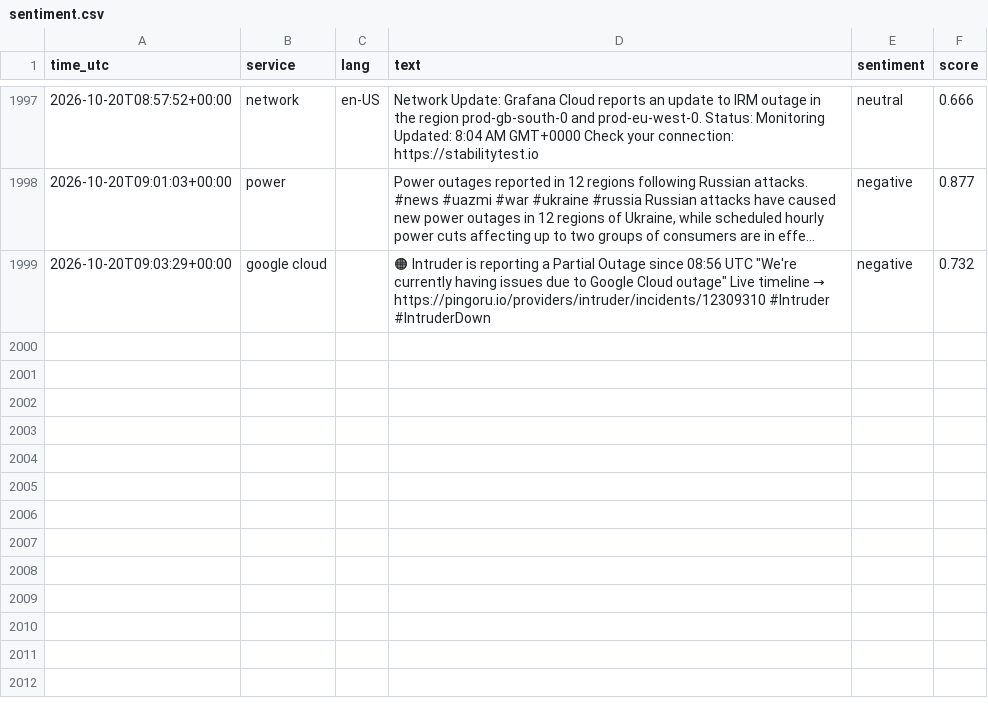
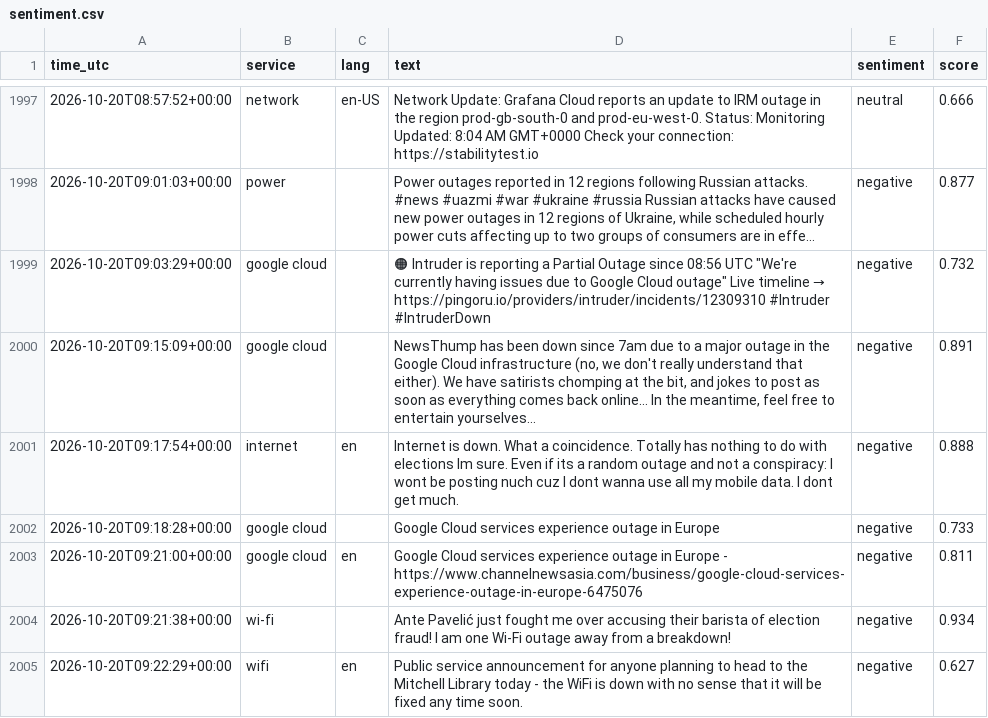
Before and after one commit to 8Y12N/ai4g-portfolio-Yazan_Nemo, a CSV file: Term 1/Week 6/hackathon/data/sentiment.csv, drawn as a sheet; only a part is shown, gaps mark what is left out.

```diff
--- a/Term 1/Week 6/hackathon/data/sentiment.csv
+++ b/Term 1/Week 6/hackathon/data/sentiment.csv
@@ -2016 +2016,7 @@ time_utc,service,lang,text,sentiment,score
 2026-10-20T09:03:29+00:00,google cloud,,"🟠 Intruder is reporting a Partial Outage since 08:56 UTC  ""We're currently having issues due to Google Cloud outage""  Live timeline → https://pingoru.io/providers/intruder/incidents/12309310  #Intruder #IntruderDown",negative,0.732
+2026-10-20T09:15:09+00:00,google cloud,,"NewsThump has been down since 7am due to a major outage in the Google Cloud infrastructure (no, we don't really understand that either).  We have satirists chomping at the bit, and jokes to post as soon as everything comes back online... In the meantime, feel free to entertain yourselves...",negative,0.891
+2026-10-20T09:17:54+00:00,internet,en,Internet is down.  What a coincidence. Totally has nothing to do with elections Im sure.   Even if its a random outage and not a conspiracy: I wont be posting nuch cuz I dont wanna use all my mobile data. I dont get much.,negative,0.888
+2026-10-20T09:18:28+00:00,google cloud,,Google Cloud services experience outage in Europe,negative,0.733
+2026-10-20T09:21:00+00:00,google cloud,en,Google Cloud services experience outage in Europe - https://www.channelnewsasia.com/business/google-cloud-services-experience-outage-in-europe-6475076,negative,0.811
+2026-10-20T09:21:38+00:00,wi-fi,,Ante Pavelić just fought me over accusing their barista of election fraud! I am one Wi-Fi outage away from a breakdown!,negative,0.934
+2026-10-20T09:22:29+00:00,wifi,en,Public service announcement for anyone planning to head to the Mitchell Library today - the WiFi is down with no sense that it will be fixed any time soon.,negative,0.627
```
Also changed, not shown: Term 1/Week 6/hackathon/data/posts.csv, 1 other file.
